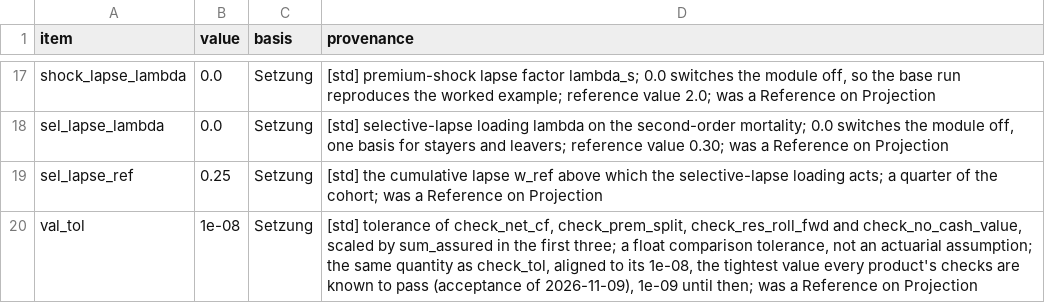
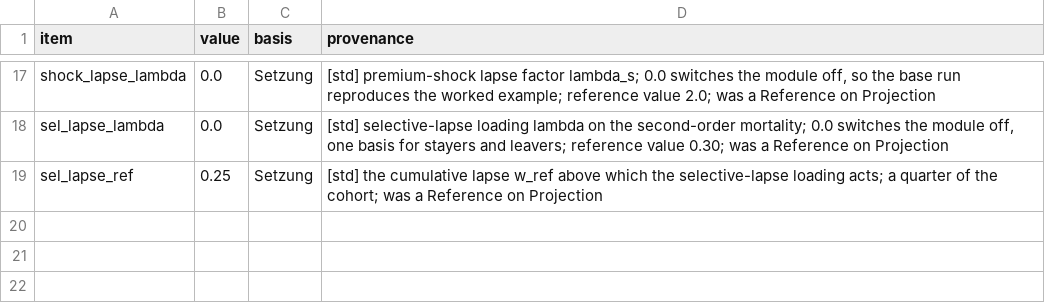
Before and after one commit to Degelmann-Solutions/delib-testbed, a CSV file: products/risikolebensversicherung/param_tariff_type.csv, drawn as a sheet; only a part is shown, gaps mark what is left out; the diff names each change by its address in the sheet, - before the commit and + after, or states it on an @@ line.

```diff
--- a/products/risikolebensversicherung/param_tariff_type.csv
+++ b/products/risikolebensversicherung/param_tariff_type.csv
-row 20: val_tol | 1e-08 | Setzung | [std] tolerance of check_net_cf, check_prem_split, check_res_roll_fwd and check_no_cash_value, scaled by sum_assured in the first three; a float comparison tolerance, not an actuarial assumption; the same quantity as check_tol, aligned to its 1e-08, the tightest value every product's checks are known to pass (acceptance of 2026-11-09), 1e-09 until then; was a Reference on Projection
```
Also changed, not shown: 5 other files.
